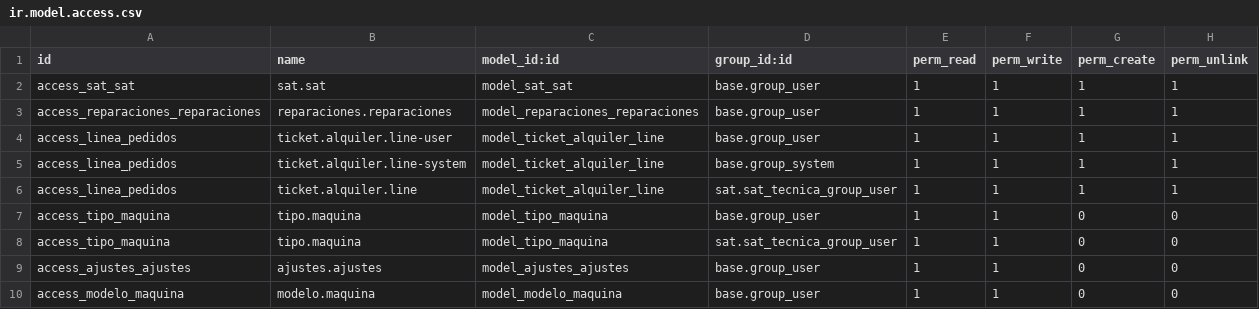
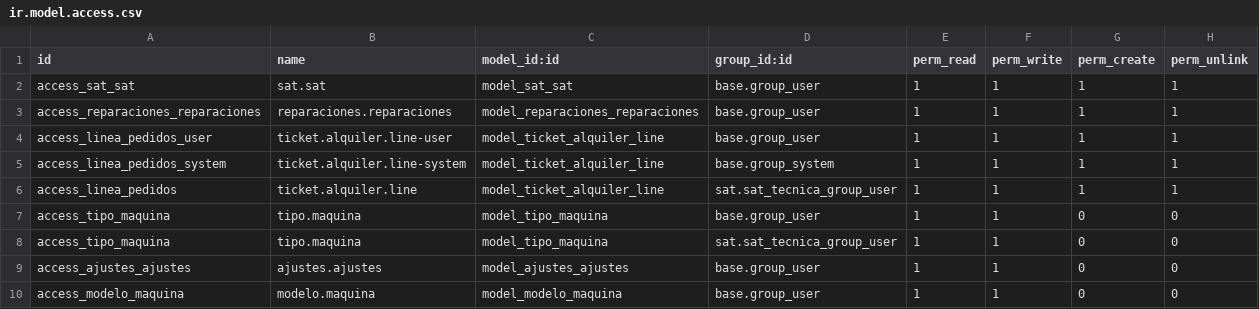
Before and after one commit to isidrovera/sat, a CSV file: security/ir.model.access.csv, drawn as a sheet; only a part is shown.

Commit message:
Update ir.model.access.csv

```diff
--- a/security/ir.model.access.csv
+++ b/security/ir.model.access.csv
@@ -3,4 +3,4 @@ access_sat_sat,sat.sat,model_sat_sat,base.group_user,1,1,1,1
 access_reparaciones_reparaciones,reparaciones.reparaciones,model_reparaciones_reparaciones,base.group_user,1,1,1,1
-access_linea_pedidos,ticket.alquiler.line-user,model_ticket_alquiler_line,base.group_user,1,1,1,1
-access_linea_pedidos,ticket.alquiler.line-system,model_ticket_alquiler_line,base.group_system,1,1,1,1
+access_linea_pedidos_user,ticket.alquiler.line-user,model_ticket_alquiler_line,base.group_user,1,1,1,1
+access_linea_pedidos_system,ticket.alquiler.line-system,model_ticket_alquiler_line,base.group_system,1,1,1,1
 access_linea_pedidos,ticket.alquiler.line,model_ticket_alquiler_line,sat.sat_tecnica_group_user,1,1,1,1
```
